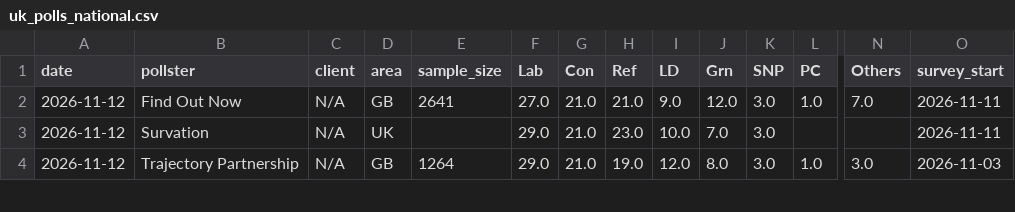
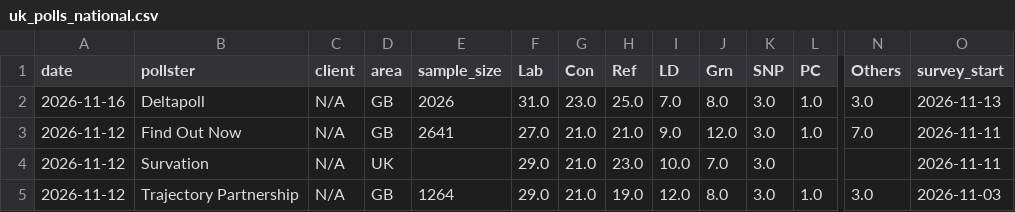
Before and after one commit to agoldhammer/UKPolls, a CSV file: data/uk_polls_national.csv, drawn as a sheet; only a part is shown, gaps mark what is left out; rows hold the shown columns only; the diff names each change by its address in the sheet, - before the commit and + after, or states it on an @@ line.

```diff
--- a/data/uk_polls_national.csv
+++ b/data/uk_polls_national.csv
+row 2: 2026-11-16 | Deltapoll | N/A | GB | 2026 | 31.0 | 23.0 | 25.0 | 7.0 | 8.0 | 3.0 | 1.0 | 3.0 | 2026-11-13
```
Also changed, not shown: 4 other files.
